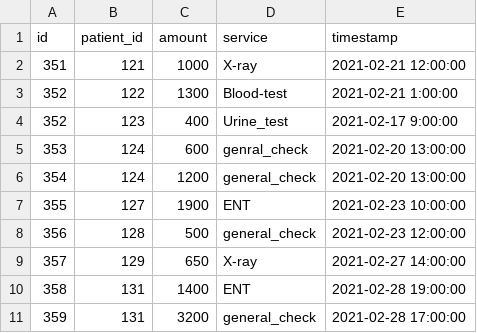
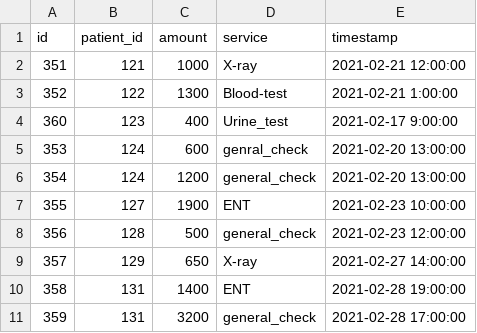
Before and after one commit to gprince349/Hospital-Management-System, a CSV file: data/wallet_transaction.csv (was csv/wallet_transaction.csv), drawn as a sheet.

```diff
--- a/csv/wallet_transaction.csv
+++ b/data/wallet_transaction.csv
@@ -3,3 +3,3 @@ id,patient_id,amount,service,timestamp
 352,122,1300,Blood-test,2021-02-21 1:00:00
-352,123,400,Urine_test,2021-02-17 9:00:00
+360,123,400,Urine_test,2021-02-17 9:00:00
 353,124,600,genral_check,2021-02-20 13:00:00
```
Also changed, not shown: data/admit.csv, 5 other files.
